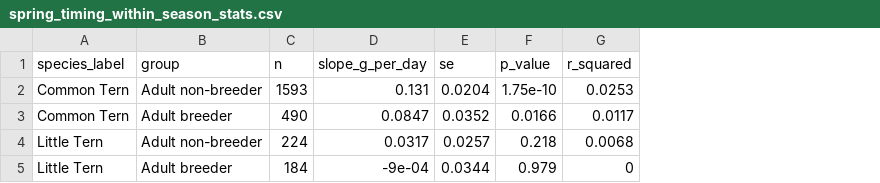
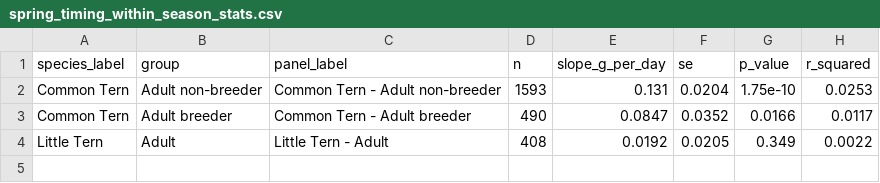
Before and after one commit to Inbal-Schekler/Terns-population-crush-paper, a CSV file: data_processed/spring_timing_within_season_stats.csv, drawn as a sheet; removed rows and columns are numbered as before the commit, all else as after; the diff names each change by its address in the sheet, - before the commit and + after, or states it on an @@ line.

```diff
--- a/data_processed/spring_timing_within_season_stats.csv
+++ b/data_processed/spring_timing_within_season_stats.csv
+column C (panel_label), rows 2-3: Common Tern - Adult non-breeder | Common Tern - Adult breeder
-row 4: Little Tern | Adult non-breeder | 224 | 0.0317 | 0.0257 | 0.218 | 0.0068
-row 5: Little Tern | Adult breeder | 184 | -9e-04 | 0.0344 | 0.979 | 0
+row 4: Little Tern | Adult | Little Tern - Adult | 408 | 0.0192 | 0.0205 | 0.349 | 0.0022
```
Also changed, not shown: data_processed/spring_timing_combined_check.csv, data_processed/spring_timing_date_shift_stats.csv, 6 other files.
